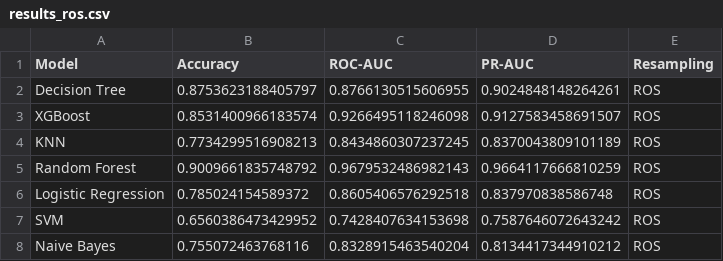
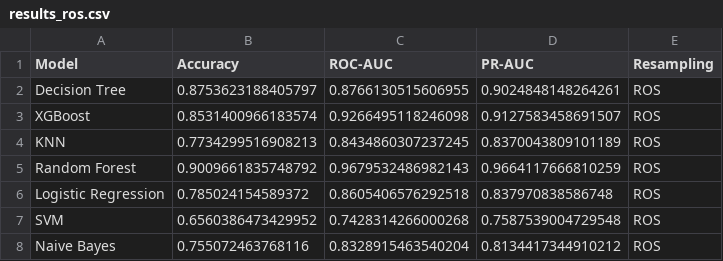
Before and after one commit to busraacr/churn_prediction, a CSV file: data/results/results_ros.csv, drawn as a sheet.

```diff
--- a/data/results/results_ros.csv
+++ b/data/results/results_ros.csv
@@ -6,3 +6,3 @@ Random Forest,0.9009661835748792,0.9679532486982143,0.9664117666810259,ROS
 Logistic Regression,0.785024154589372,0.8605406576292518,0.837970838586748,ROS
-SVM,0.6560386473429952,0.7428407634153698,0.7587646072643242,ROS
+SVM,0.6560386473429952,0.7428314266000268,0.7587539004729548,ROS
 Naive Bayes,0.755072463768116,0.8328915463540204,0.8134417344910212,ROS
```
Also changed, not shown: data/results/results_adasyn.csv, data/results/results_bs.csv, 11 other files.
